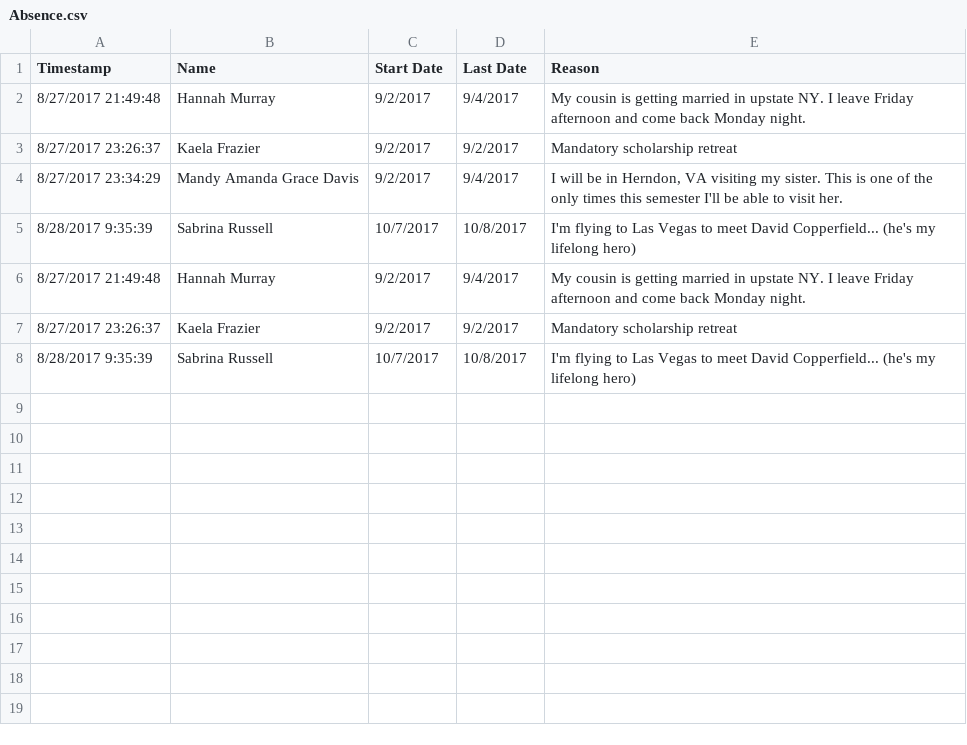
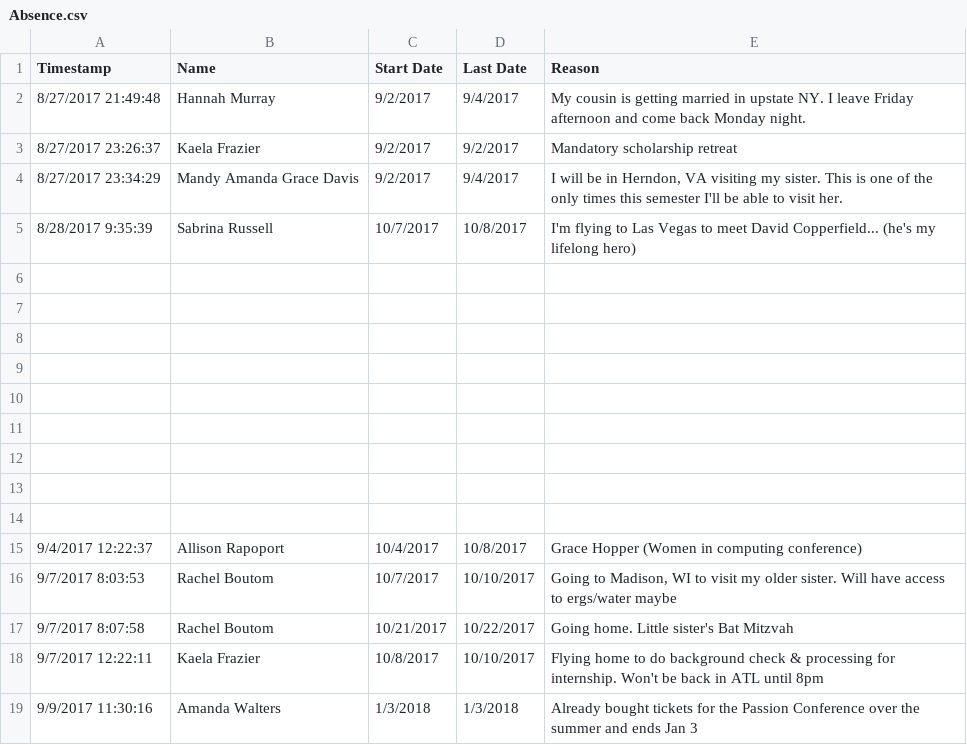
Before and after one commit to roddtalebi/roddtalebi.github.io, a CSV file: data/Absence.csv, drawn as a sheet; the diff names each change by its address in the sheet, - before the commit and + after, or states it on an @@ line.

Commit message:
updating with daily attendance and roster check

```diff
--- a/data/Absence.csv
+++ b/data/Absence.csv
-row 6: 8/27/2017 21:49:48 | Hannah Murray | 9/2/2017 | 9/4/2017 | My cousin is getting married in upstate NY. I leave Friday afternoon and come back Monday night.
+row 6: (empty)
-row 7: 8/27/2017 23:26:37 | Kaela Frazier | 9/2/2017 | 9/2/2017 | Mandatory scholarship retreat
+row 7: (empty)
-row 8: 8/28/2017 9:35:39 | Sabrina Russell | 10/7/2017 | 10/8/2017 | I'm flying to Las Vegas to meet David Copperfield... (he's my lifelong hero)
+row 8: (empty)
+row 9: (empty)
+row 10: (empty)
+row 11: (empty)
+row 12: (empty)
+row 13: (empty)
+row 14: (empty)
+row 15: 9/4/2017 12:22:37 | Allison Rapoport | 10/4/2017 | 10/8/2017 | Grace Hopper (Women in computing conference)
+row 16: 9/7/2017 8:03:53 | Rachel Boutom | 10/7/2017 | 10/10/2017 | Going to Madison, WI to visit my older sister. Will have access to ergs/water maybe
+row 17: 9/7/2017 8:07:58 | Rachel Boutom | 10/21/2017 | 10/22/2017 | Going home. Little sister's Bat Mitzvah
+row 18: 9/7/2017 12:22:11 | Kaela Frazier | 10/8/2017 | 10/10/2017 | Flying home to do background check & processing for internship. Won't be back in ATL until 8pm
+row 19: 9/9/2017 11:30:16 | Amanda Walters | 1/3/2018 | 1/3/2018 | Already bought tickets for the Passion Conference over the summer and ends Jan 3
```
Also changed, not shown: data/Attendance.csv, 1 other file.
